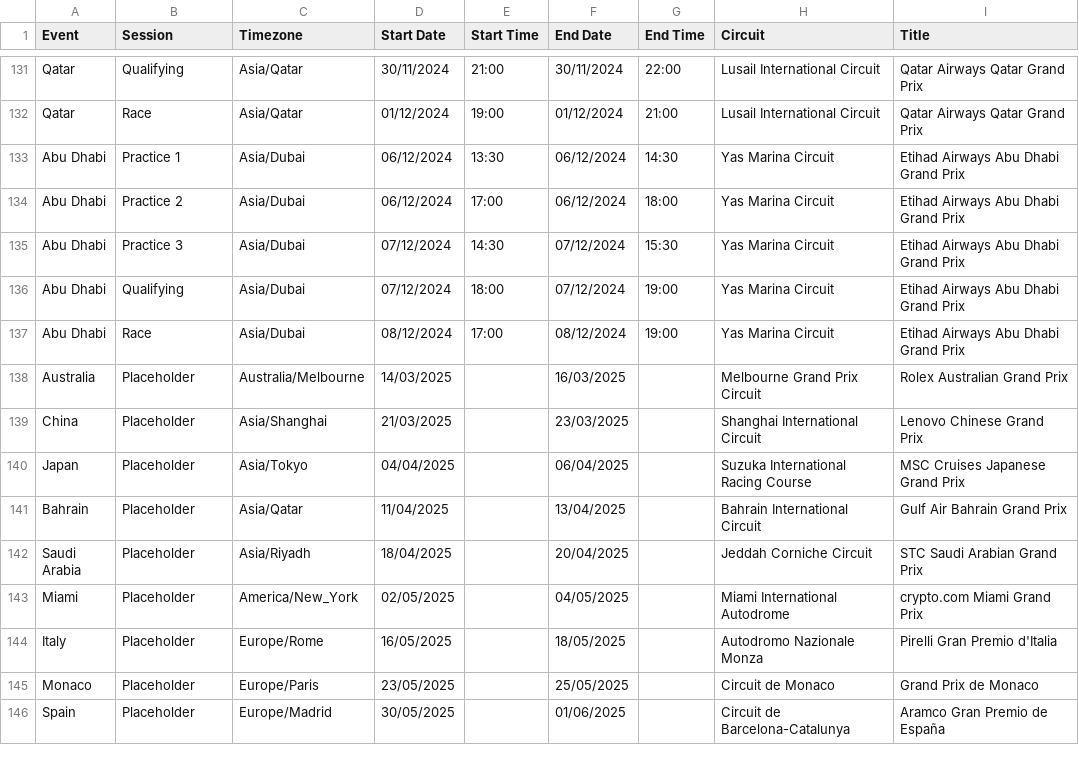
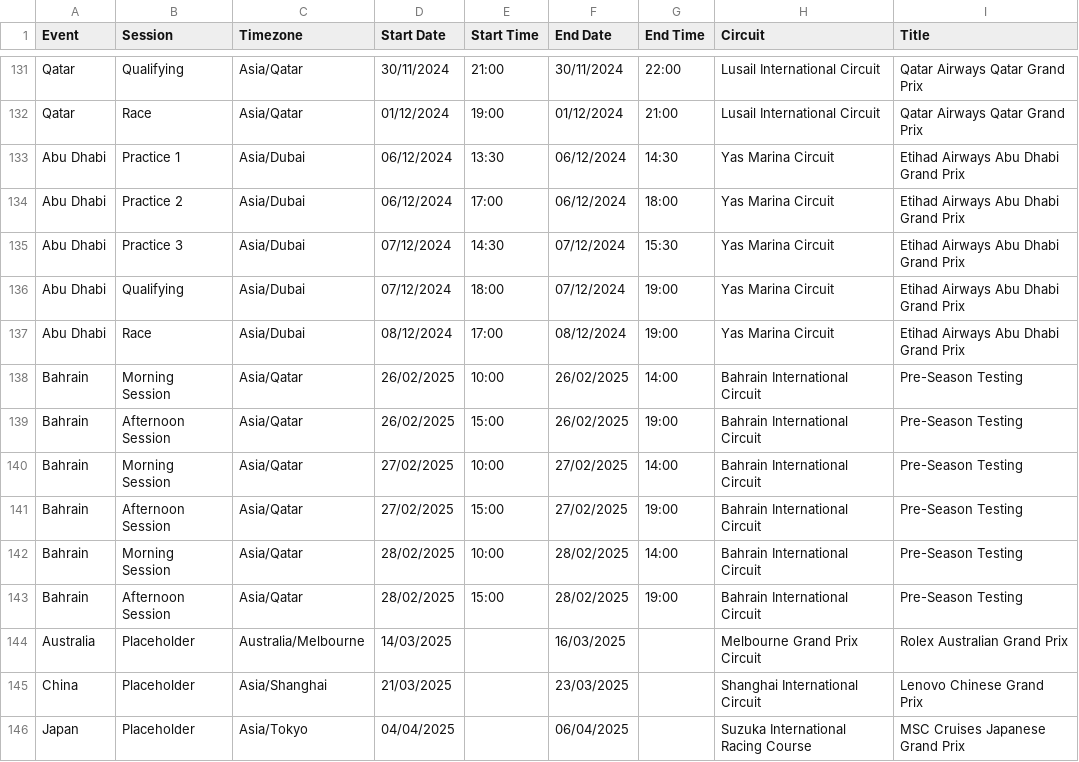
Before and after one commit to robinvenables/calendars, a CSV file: f1/F1/Calendar-Timetable.csv, drawn as a sheet; only a part is shown, gaps mark what is left out; the shorter side is filled out with more unchanged rows.

Commit message:
F1: Add 2025 pre-season testing

```diff
--- a/f1/F1/Calendar-Timetable.csv
+++ b/f1/F1/Calendar-Timetable.csv
@@ -137,2 +137,8 @@ Abu Dhabi,Qualifying,Asia/Dubai,07/12/2024,18:00,07/12/2024,19:00,Yas Marina Cir
 Abu Dhabi,Race,Asia/Dubai,08/12/2024,17:00,08/12/2024,19:00,Yas Marina Circuit,Etihad Airways Abu Dhabi Grand Prix
+Bahrain,Morning Session,Asia/Qatar,26/02/2025,10:00,26/02/2025,14:00,Bahrain International Circuit,Pre-Season Testing
+Bahrain,Afternoon Session,Asia/Qatar,26/02/2025,15:00,26/02/2025,19:00,Bahrain International Circuit,Pre-Season Testing
+Bahrain,Morning Session,Asia/Qatar,27/02/2025,10:00,27/02/2025,14:00,Bahrain International Circuit,Pre-Season Testing
+Bahrain,Afternoon Session,Asia/Qatar,27/02/2025,15:00,27/02/2025,19:00,Bahrain International Circuit,Pre-Season Testing
+Bahrain,Morning Session,Asia/Qatar,28/02/2025,10:00,28/02/2025,14:00,Bahrain International Circuit,Pre-Season Testing
+Bahrain,Afternoon Session,Asia/Qatar,28/02/2025,15:00,28/02/2025,19:00,Bahrain International Circuit,Pre-Season Testing
 Australia,Placeholder,Australia/Melbourne,14/03/2025,,16/03/2025,,Melbourne Grand Prix Circuit,Rolex Australian Grand Prix
```
Also changed, not shown: 1 other file.
